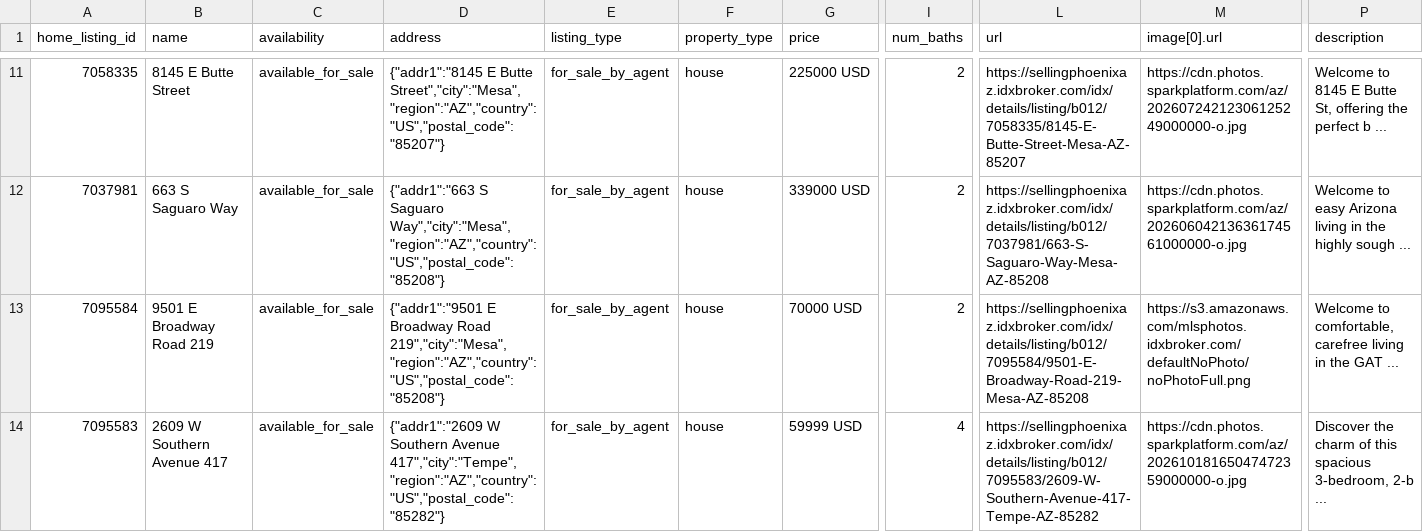
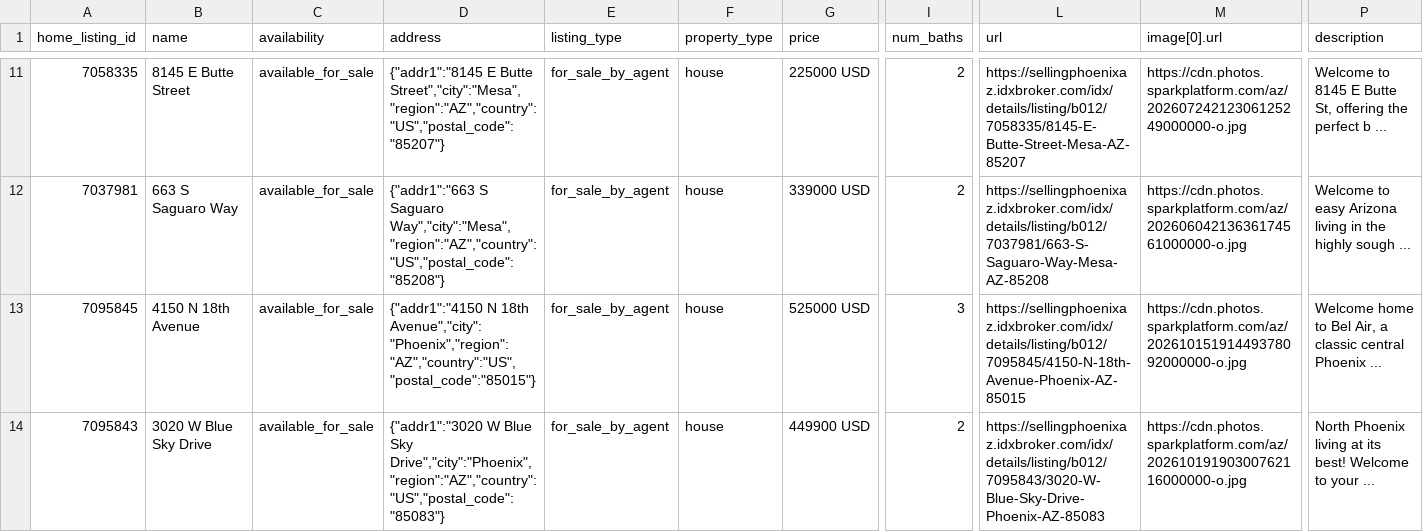
Before and after one commit to redmoon-media/listing-feeds, a CSV file: kent/meta-catalog.csv, drawn as a sheet; only a part is shown, gaps mark what is left out; removed rows and columns are numbered as before the commit, all else as after; rows hold the shown columns only; the diff names each change by its address in the sheet, - before the commit and + after, or states it on an @@ line.

Commit message:
feeds(kent): 2026-10-19

```diff
--- a/kent/meta-catalog.csv
+++ b/kent/meta-catalog.csv
-row 13: 7095584 | 9501 E Broadway Road 219 | available_for_sale | {"addr1":"9501 E Broadway Road 219","city":"Mesa","region":"AZ","country":"US","postal_code":"85208"} | for_sale_by_agent | house | 70000 USD | 2 | https://sellingphoenixaz.idxbroker.com/idx/details/listing/b012/7095584/9501-E-Broadway-Road-219-Mesa-AZ-85208 | https://s3.amazonaws.com/mlsphotos.idxbroker.com/defaultNoPhoto/noPhotoFull.png | Welcome to comfortable, carefree living in the GAT ...
+row 13: 7095845 | 4150 N 18th Avenue | available_for_sale | {"addr1":"4150 N 18th Avenue","city":"Phoenix","region":"AZ","country":"US","postal_code":"85015"} | for_sale_by_agent | house | 525000 USD | 3 | https://sellingphoenixaz.idxbroker.com/idx/details/listing/b012/7095845/4150-N-18th-Avenue-Phoenix-AZ-85015 | https://cdn.photos.sparkplatform.com/az/20261015191449378092000000-o.jpg | Welcome home to Bel Air, a classic central Phoenix ...
-A14 (home_listing_id): 7095583
+A14 (home_listing_id): 7095843
-B14 (name): 2609 W Southern Avenue 417
+B14 (name): 3020 W Blue Sky Drive
-D14 (address): {"addr1":"2609 W Southern Avenue 417","city":"Tempe","region":"AZ","country":"US","postal_code":"85282"}
+D14 (address): {"addr1":"3020 W Blue Sky Drive","city":"Phoenix","region":"AZ","country":"US","postal_code":"85083"}
-G14 (price): 59999 USD
+G14 (price): 449900 USD
-I14 (num_baths): 4
+I14 (num_baths): 2
-L14 (url): https://sellingphoenixaz.idxbroker.com/idx/details/listing/b012/7095583/2609-W-Southern-Avenue-417-Tempe-AZ-85282
+L14 (url): https://sellingphoenixaz.idxbroker.com/idx/details/listing/b012/7095843/3020-W-Blue-Sky-Drive-Phoenix-AZ-85083
-M14 (image[0].url): https://cdn.photos.sparkplatform.com/az/20261018165047472359000000-o.jpg
+M14 (image[0].url): https://cdn.photos.sparkplatform.com/az/20261019190300762116000000-o.jpg
-P14 (description): Discover the charm of this spacious 3-bedroom, 2-b ...
+P14 (description): North Phoenix living at its best! Welcome to your ...
```
Also changed, not shown: kent/google-feed.csv.
